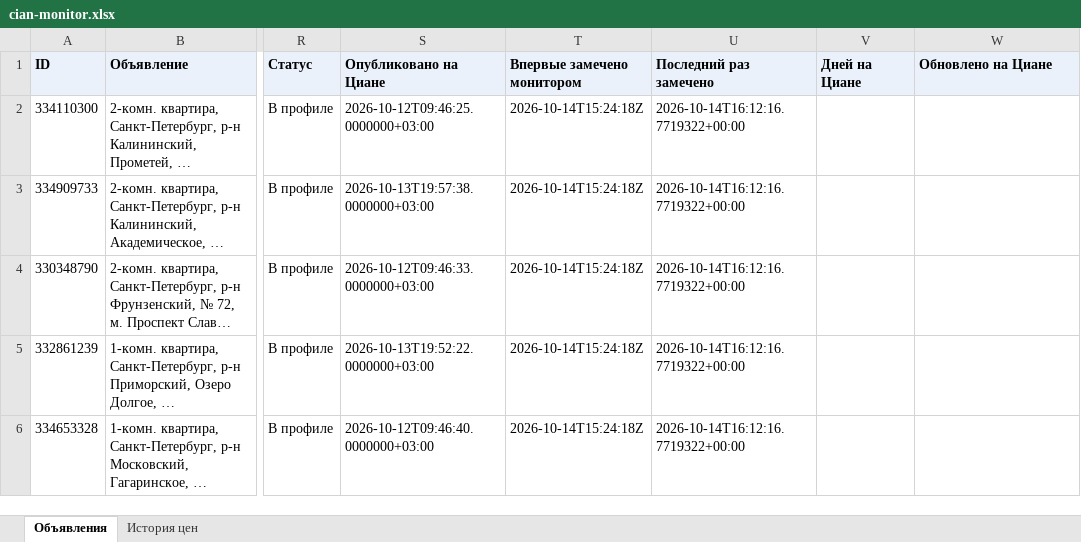
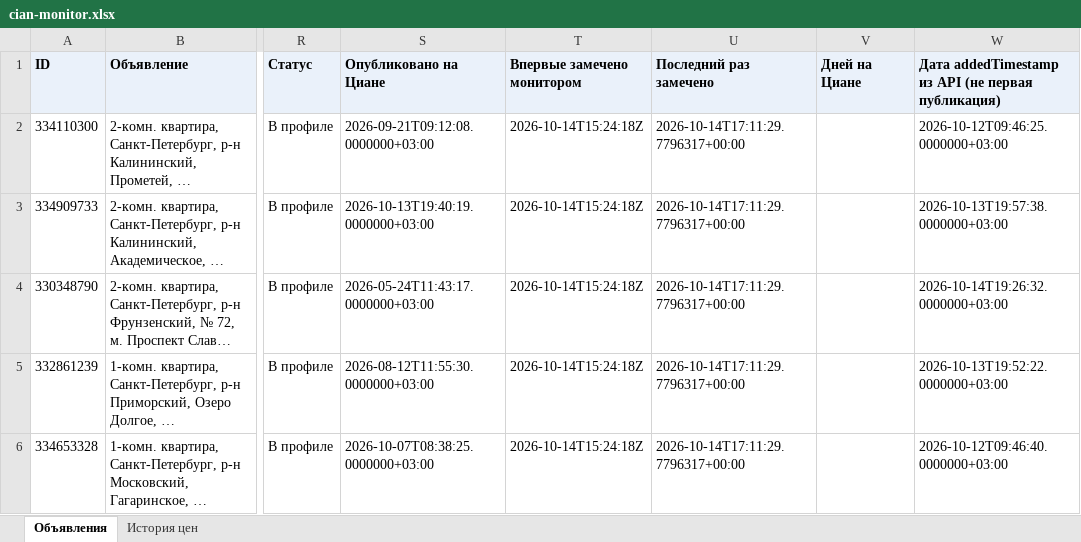
Before and after one commit to kladovaya-altaya/kladovaya-altaya.github.io, an Excel workbook: cian-monitor/cian-monitor.xlsx, sheet Объявления, drawn as a sheet; only a part is shown, gaps mark what is left out; long unchanged cells end in …; values as stored, in another font and other column widths than the file's, no borders; the diff names each change by its address in the sheet, - before the commit and + after, or states it on an @@ line.

```diff
--- a/cian-monitor/cian-monitor.xlsx (sheet Объявления)
+++ b/cian-monitor/cian-monitor.xlsx (sheet Объявления)
-W1: Обновлено на Циане
+W1: Дата addedTimestamp из API (не первая публикация)
-S2 (Опубликовано на Циане): 2026-10-12T09:46:25.0000000+03:00
+S2 (Опубликовано на Циане): 2026-09-21T09:12:08.0000000+03:00
-U2:U6 (Последний раз замечено): 2026-10-14T16:12:16.7719322+00:00
+U2:U6 (Последний раз замечено): 2026-10-14T17:11:29.7796317+00:00
-W2: (empty)
+W2: 2026-10-12T09:46:25.0000000+03:00
-S3 (Опубликовано на Циане): 2026-10-13T19:57:38.0000000+03:00
+S3 (Опубликовано на Циане): 2026-10-13T19:40:19.0000000+03:00
-W3: (empty)
+W3: 2026-10-13T19:57:38.0000000+03:00
-S4 (Опубликовано на Циане): 2026-10-12T09:46:33.0000000+03:00
+S4 (Опубликовано на Циане): 2026-05-24T11:43:17.0000000+03:00
-W4: (empty)
+W4: 2026-10-14T19:26:32.0000000+03:00
-S5 (Опубликовано на Циане): 2026-10-13T19:52:22.0000000+03:00
+S5 (Опубликовано на Циане): 2026-08-12T11:55:30.0000000+03:00
-W5: (empty)
+W5: 2026-10-13T19:52:22.0000000+03:00
-S6 (Опубликовано на Циане): 2026-10-12T09:46:40.0000000+03:00
+S6 (Опубликовано на Циане): 2026-10-07T08:38:25.0000000+03:00
-W6: (empty)
+W6: 2026-10-12T09:46:40.0000000+03:00
```
Also changed, not shown: sheet История цен, 3 other files.
